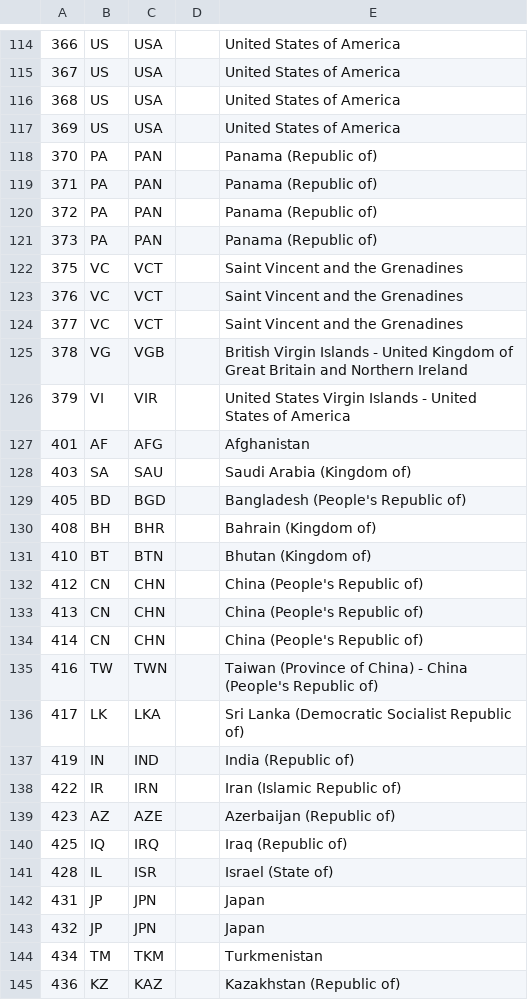
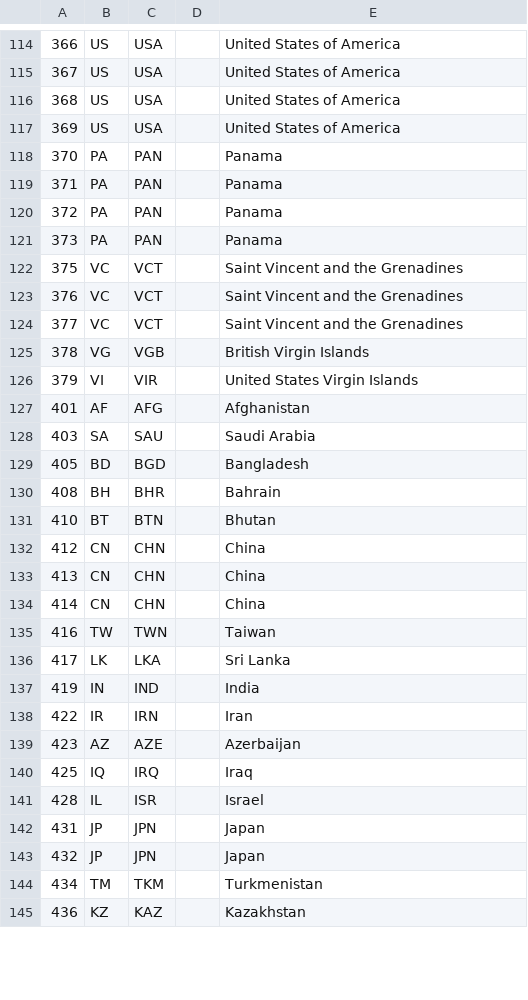
Before and after one commit to michaeljfazio/MIDs, a CSV file: mids.csv, drawn as a sheet; only a part is shown, gaps mark what is left out; the diff covers the shown part only.

```diff
--- a/mids.csv
+++ b/mids.csv
@@ -117,6 +117,6 @@
 369,US,USA,"",United States of America
-370,PA,PAN,"",Panama (Republic of)
-371,PA,PAN,"",Panama (Republic of)
-372,PA,PAN,"",Panama (Republic of)
-373,PA,PAN,"",Panama (Republic of)
+370,PA,PAN,"",Panama
+371,PA,PAN,"",Panama
+372,PA,PAN,"",Panama
+373,PA,PAN,"",Panama
 375,VC,VCT,"",Saint Vincent and the Grenadines
@@ -124,19 +124,19 @@
 377,VC,VCT,"",Saint Vincent and the Grenadines
-378,VG,VGB,"",British Virgin Islands - United Kingdom of Great Britain and Northern Ireland
-379,VI,VIR,"",United States Virgin Islands - United States of America
+378,VG,VGB,"",British Virgin Islands
+379,VI,VIR,"",United States Virgin Islands
 401,AF,AFG,"",Afghanistan
-403,SA,SAU,"",Saudi Arabia (Kingdom of)
-405,BD,BGD,"",Bangladesh (People's Republic of)
-408,BH,BHR,"",Bahrain (Kingdom of)
-410,BT,BTN,"",Bhutan (Kingdom of)
-412,CN,CHN,"",China (People's Republic of)
-413,CN,CHN,"",China (People's Republic of)
-414,CN,CHN,"",China (People's Republic of)
-416,TW,TWN,"",Taiwan (Province of China) - China (People's Republic of)
-417,LK,LKA,"",Sri Lanka (Democratic Socialist Republic of)
-419,IN,IND,"",India (Republic of)
-422,IR,IRN,"",Iran (Islamic Republic of)
-423,AZ,AZE,"",Azerbaijan (Republic of)
-425,IQ,IRQ,"",Iraq (Republic of)
-428,IL,ISR,"",Israel (State of)
+403,SA,SAU,"",Saudi Arabia
+405,BD,BGD,"",Bangladesh
+408,BH,BHR,"",Bahrain
+410,BT,BTN,"",Bhutan
+412,CN,CHN,"",China
+413,CN,CHN,"",China
+414,CN,CHN,"",China
+416,TW,TWN,"",Taiwan
+417,LK,LKA,"",Sri Lanka
+419,IN,IND,"",India
+422,IR,IRN,"",Iran
+423,AZ,AZE,"",Azerbaijan
+425,IQ,IRQ,"",Iraq
+428,IL,ISR,"",Israel
 431,JP,JPN,"",Japan
@@ -144,2 +144,2 @@
 434,TM,TKM,"",Turkmenistan
-436,KZ,KAZ,"",Kazakhstan (Republic of)
+436,KZ,KAZ,"",Kazakhstan
```
Also changed, not shown: 168 edited cells elsewhere in this file, 4 other files.
